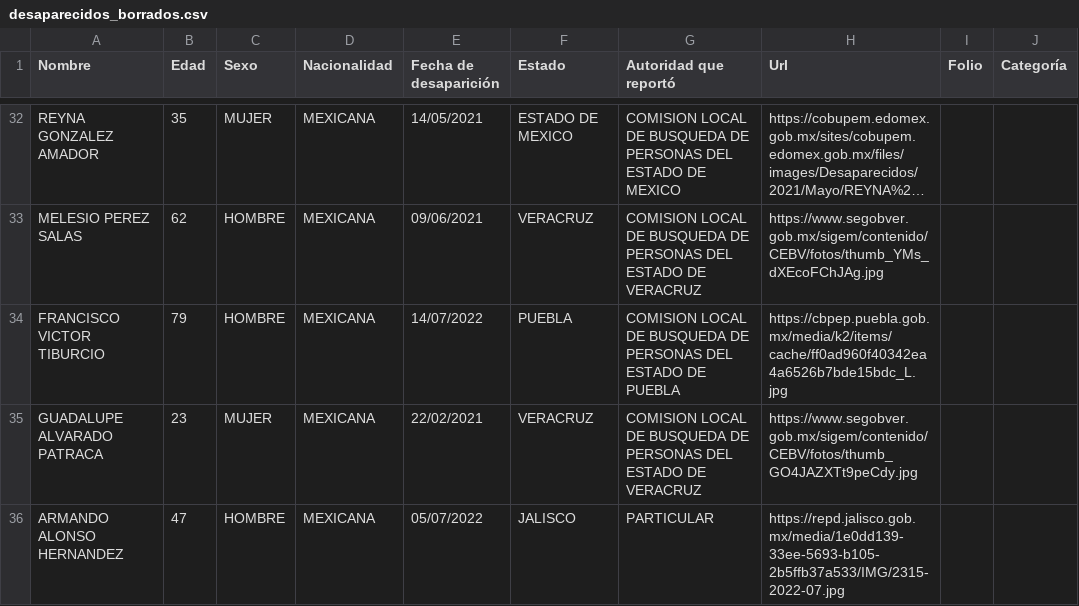
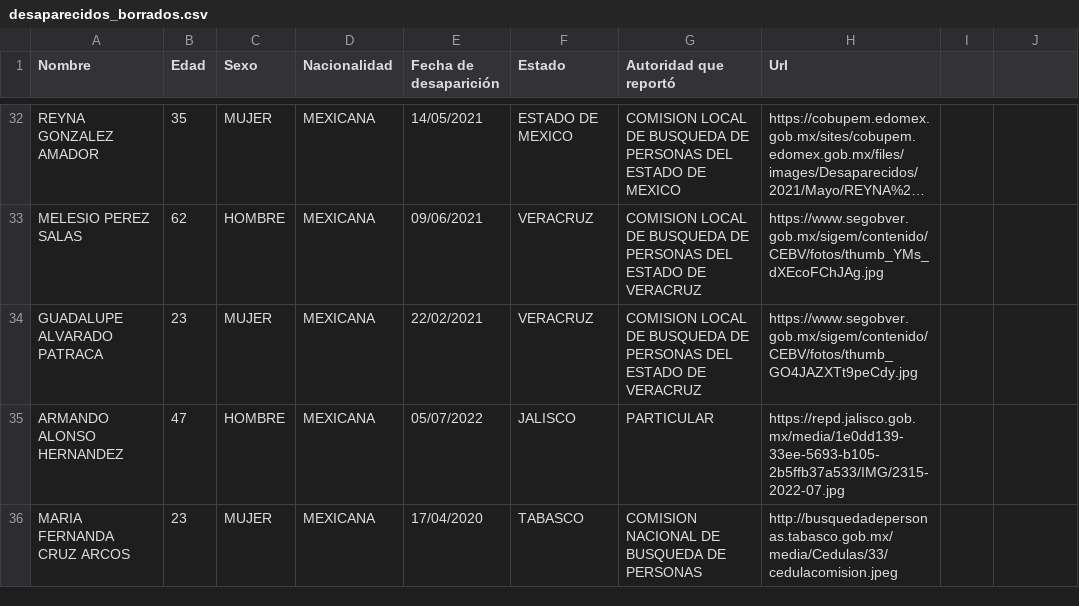
Before and after one commit to jolarove/cedulas, a CSV file: Datos/desaparecidos_borrados.csv, drawn as a sheet; only a part is shown, gaps mark what is left out; the shorter side is filled out with more unchanged rows; long unchanged cells end in …; the diff covers the shown part only.

```diff
--- a/Datos/desaparecidos_borrados.csv
+++ b/Datos/desaparecidos_borrados.csv
@@ -1 +1 @@
-Nombre,Edad,Sexo,Nacionalidad,Fecha de desaparición,Estado,Autoridad que reportó,Url,Folio,Categoría
+Nombre,Edad,Sexo,Nacionalidad,Fecha de desaparición,Estado,Autoridad que reportó,Url
@@ -34 +33,0 @@ MELESIO PEREZ SALAS,62,HOMBRE,MEXICANA,09/06/2021,VERACRUZ,COMISION LOCAL DE BUS
-FRANCISCO VICTOR TIBURCIO,79,HOMBRE,MEXICANA,14/07/2022,PUEBLA,COMISION LOCAL DE BUSQUEDA DE PERSONAS DEL ESTADO DE PUEBLA,https://cbpep.puebla.gob.mx/media/k2/items/cache/ff0ad960f40342ea4a6526b7bde15bdc_L.jpg,,
```
Also changed, not shown: 7 removed rows elsewhere in this file, 3 other files.
